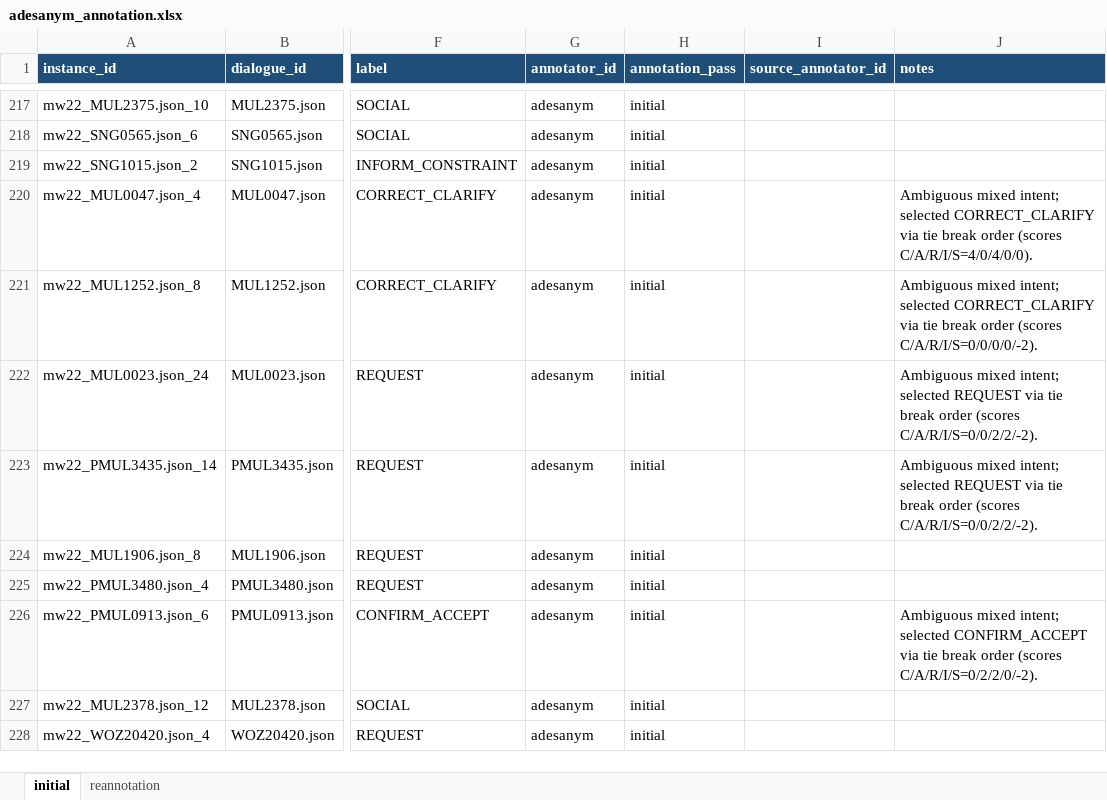
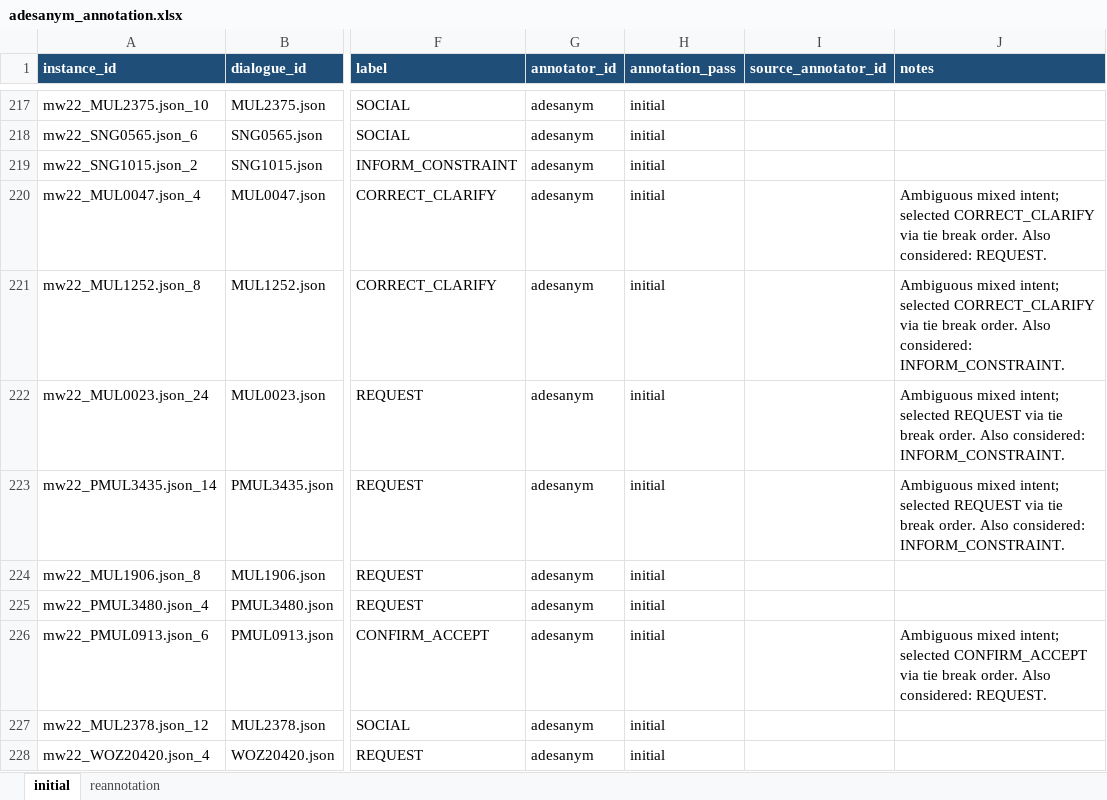
Before and after one commit to mayowa2133/4nl3-project, an Excel workbook: annotation/excel/adesanym_annotation.xlsx, sheet initial, drawn as a sheet; only a part is shown, gaps mark what is left out; values as stored, in another font and other column widths than the file's, no borders; the diff covers the shown part only; the diff names each change by its address in the sheet, - before the commit and + after, or states it on an @@ line.

Commit message:
Refine adesanym notes and make annotation instructions self-sufficient

```diff
--- a/annotation/excel/adesanym_annotation.xlsx (sheet initial)
+++ b/annotation/excel/adesanym_annotation.xlsx (sheet initial)
-J220 (notes): …tie break order (scores C/A/R/I/S=4/0/4/0/0).
+J220 (notes): …tie break order. Also considered: REQUEST.
-J221 (notes): …tie break order (scores C/A/R/I/S=0/0/0/0/-2).
+J221 (notes): …tie break order. Also considered: INFORM_CONSTRAINT.
-J222:J223 (notes): …tie break order (scores C/A/R/I/S=0/0/2/2/-2).
+J222:J223 (notes): …tie break order. Also considered: INFORM_CONSTRAINT.
-J226 (notes): …tie break order (scores C/A/R/I/S=0/2/2/0/-2).
+J226 (notes): …tie break order. Also considered: REQUEST.
```
Also changed, not shown: 148 edited cells elsewhere in this sheet, sheet reannotation, 1 other file.
